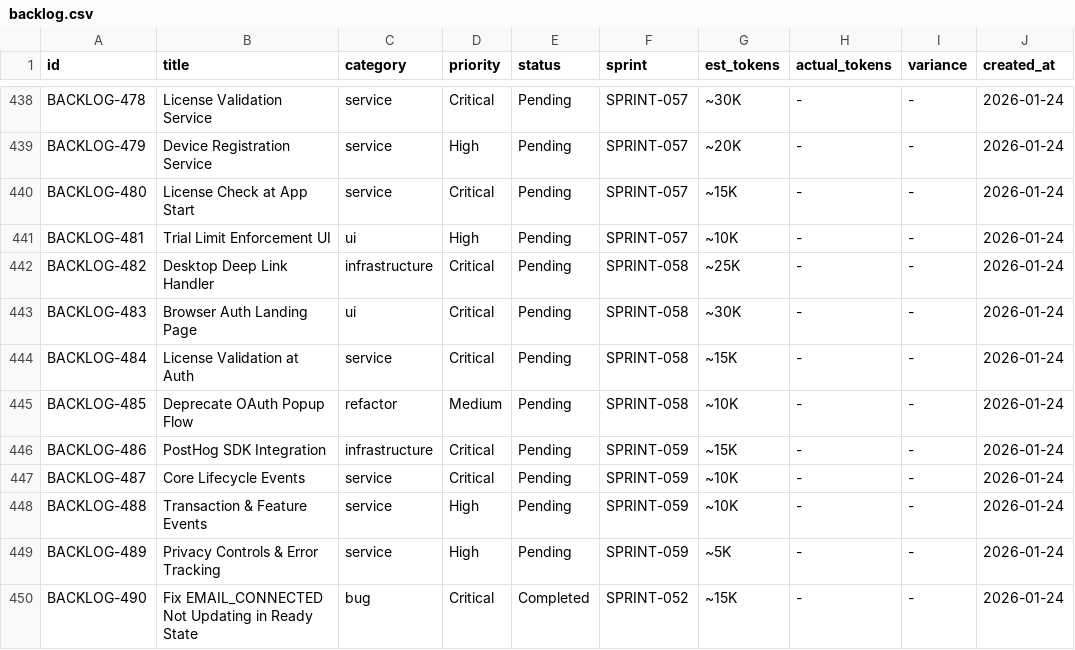
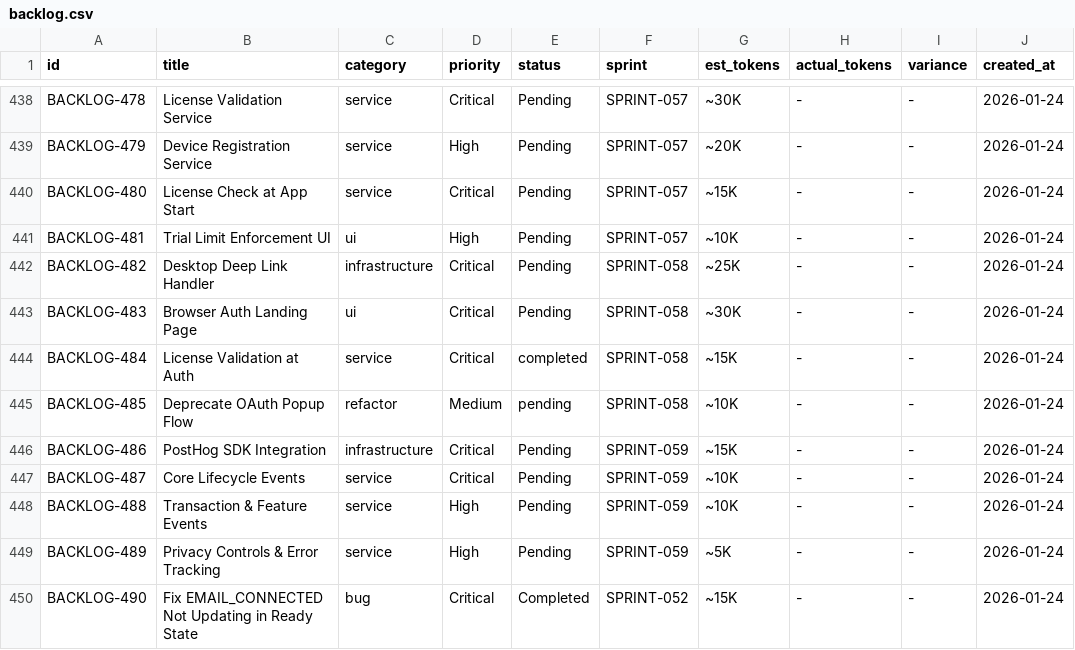
Before and after one commit to 5hdaniel/Mad, a CSV file: .claude/plans/backlog/data/backlog.csv, drawn as a sheet; only a part is shown, gaps mark what is left out; the diff names each change by its address in the sheet, - before the commit and + after, or states it on an @@ line.

```diff
--- a/.claude/plans/backlog/data/backlog.csv
+++ b/.claude/plans/backlog/data/backlog.csv
-E444 (status): Pending
+E444 (status): completed
-E445 (status): Pending
+E445 (status): pending
```
Also changed, not shown: .claude/metrics/tokens.csv, 3 other files.
